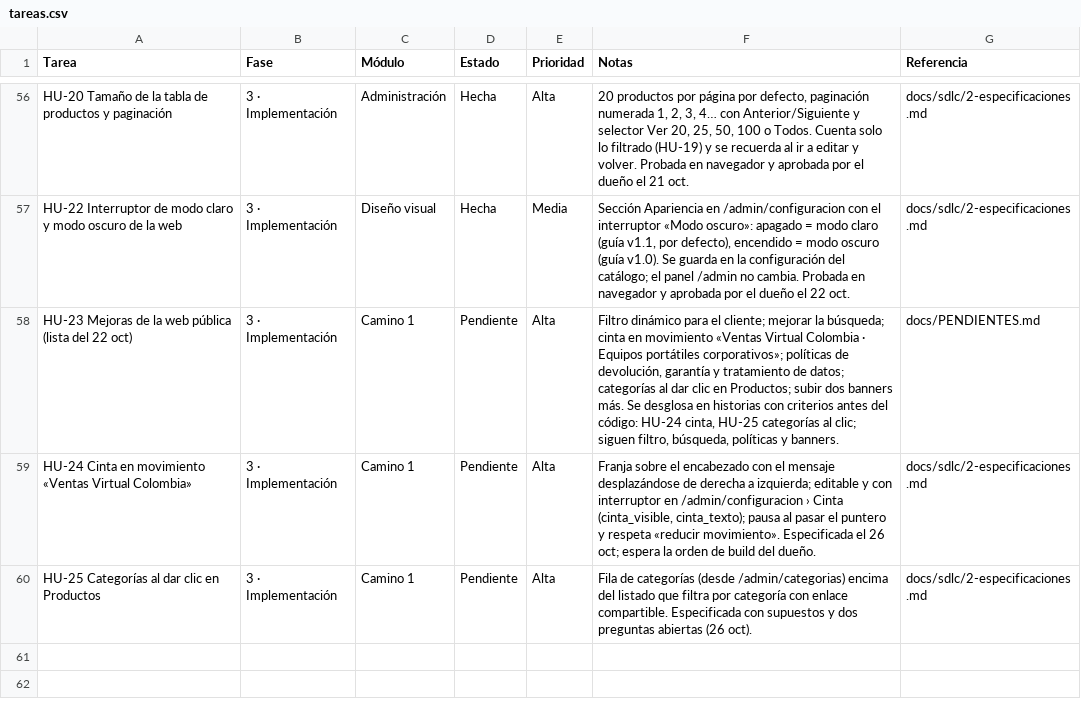
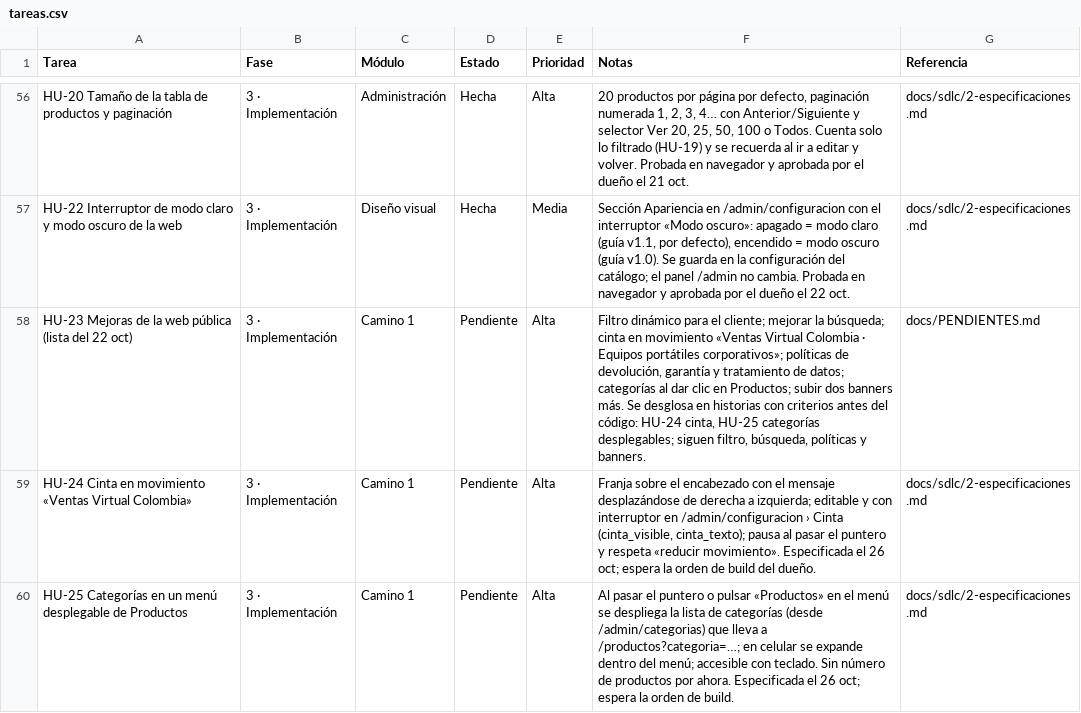
Before and after one commit to Appsheet-jm456/ventas-virtuales-web, a CSV file: docs/notion/tareas.csv, drawn as a sheet; only a part is shown, gaps mark what is left out.

```diff
--- a/docs/notion/tareas.csv
+++ b/docs/notion/tareas.csv
@@ -57,4 +57,4 @@ HU-20 Tamaño de la tabla de productos y paginación,3 · Implementación,Admini
 HU-22 Interruptor de modo claro y modo oscuro de la web,3 · Implementación,Diseño visual,Hecha,Media,"Sección Apariencia en /admin/configuracion con el interruptor «Modo oscuro»: apagado = modo claro (guía v1.1, por defecto), encendido = modo oscuro (guía v1.0). Se guarda en la configuración del catálogo; el panel /admin no cambia. Probada en navegador y aprobada por el dueño el 22 oct.",docs/sdlc/2-especificaciones.md
-HU-23 Mejoras de la web pública (lista del 22 oct),3 · Implementación,Camino 1,Pendiente,Alta,"Filtro dinámico para el cliente; mejorar la búsqueda; cinta en movimiento «Ventas Virtual Colombia · Equipos portátiles corporativos»; políticas de devolución, garantía y tratamiento de datos; categorías al dar clic en Productos; subir dos banners más. Se desglosa en historias con criterios antes del código: HU-24 cinta, HU-25 categorías al clic; siguen filtro, búsqueda, políticas y banners.",docs/PENDIENTES.md
+HU-23 Mejoras de la web pública (lista del 22 oct),3 · Implementación,Camino 1,Pendiente,Alta,"Filtro dinámico para el cliente; mejorar la búsqueda; cinta en movimiento «Ventas Virtual Colombia · Equipos portátiles corporativos»; políticas de devolución, garantía y tratamiento de datos; categorías al dar clic en Productos; subir dos banners más. Se desglosa en historias con criterios antes del código: HU-24 cinta, HU-25 categorías desplegables; siguen filtro, búsqueda, políticas y banners.",docs/PENDIENTES.md
 HU-24 Cinta en movimiento «Ventas Virtual Colombia»,3 · Implementación,Camino 1,Pendiente,Alta,"Franja sobre el encabezado con el mensaje desplazándose de derecha a izquierda; editable y con interruptor en /admin/configuracion › Cinta (cinta_visible, cinta_texto); pausa al pasar el puntero y respeta «reducir movimiento». Especificada el 26 oct; espera la orden de build del dueño.",docs/sdlc/2-especificaciones.md
-HU-25 Categorías al dar clic en Productos,3 · Implementación,Camino 1,Pendiente,Alta,Fila de categorías (desde /admin/categorias) encima del listado que filtra por categoría con enlace compartible. Especificada con supuestos y dos preguntas abiertas (26 oct).,docs/sdlc/2-especificaciones.md
+HU-25 Categorías en un menú desplegable de Productos,3 · Implementación,Camino 1,Pendiente,Alta,Al pasar el puntero o pulsar «Productos» en el menú se despliega la lista de categorías (desde /admin/categorias) que lleva a /productos?categoria=…; en celular se expande dentro del menú; accesible con teclado. Sin número de productos por ahora. Especificada el 26 oct; espera la orden de build.,docs/sdlc/2-especificaciones.md
```
Also changed, not shown: 1 other file.
